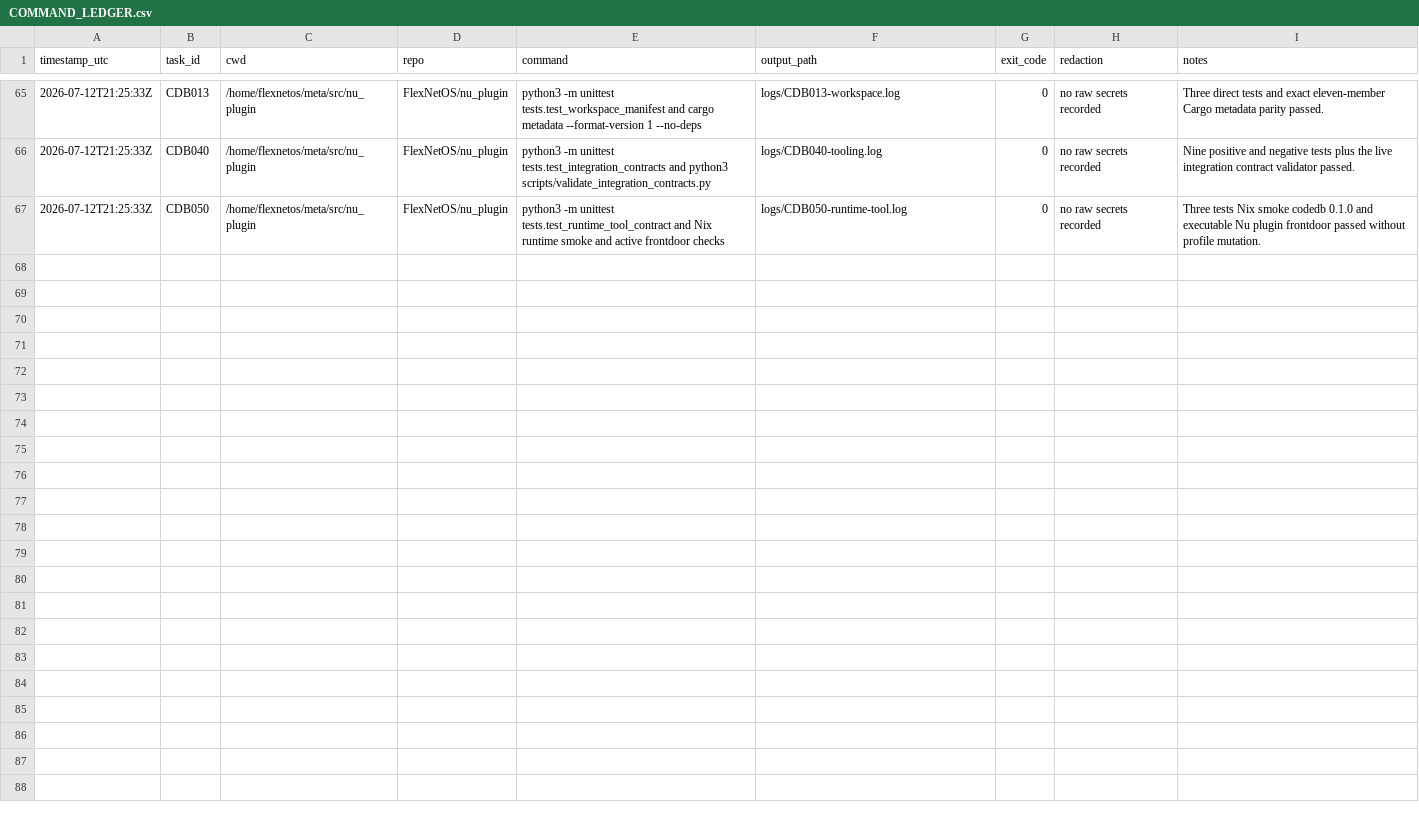
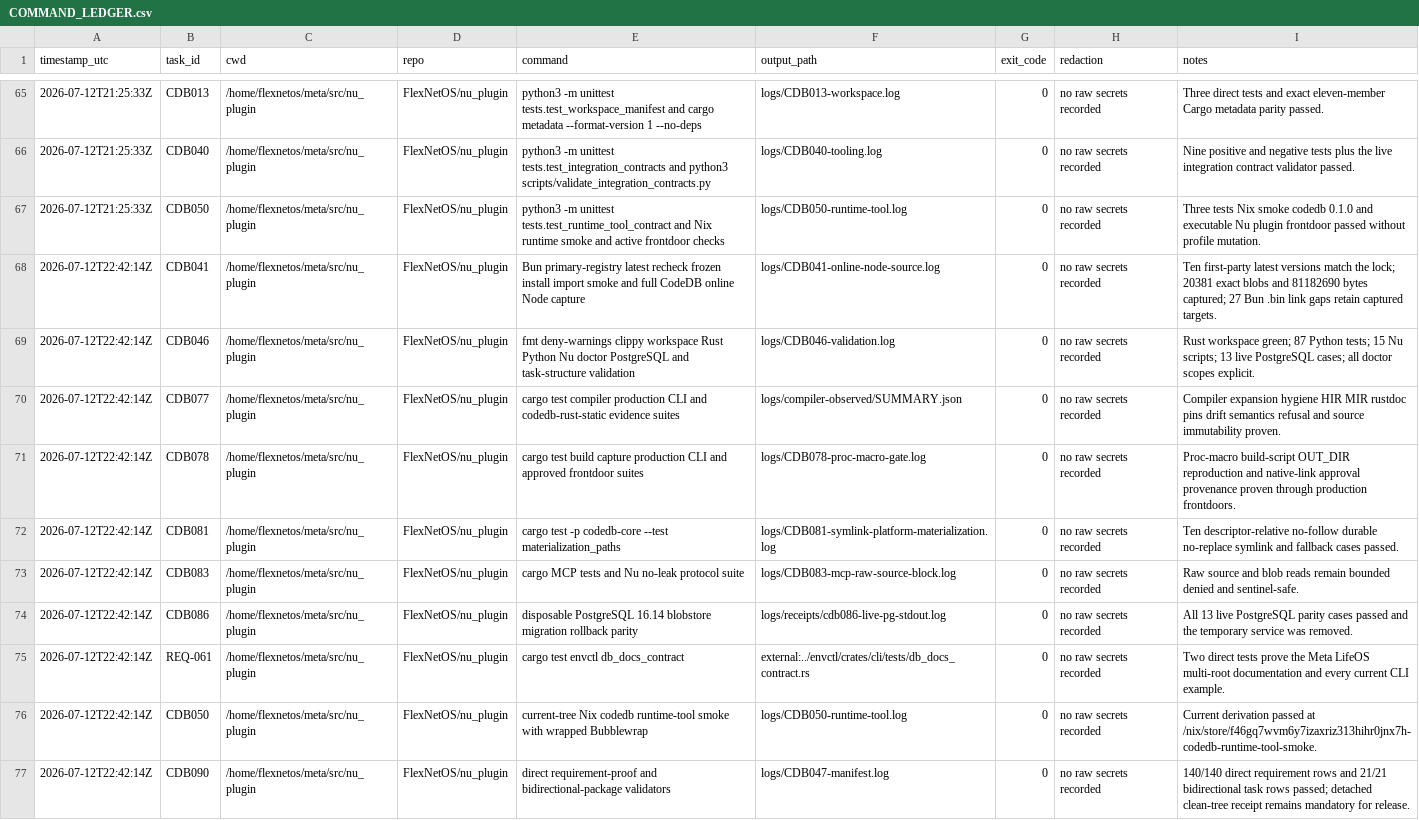
Before and after one commit to FlexNetOS/nu_plugin, a CSV file: execution/COMMAND_LEDGER.csv, drawn as a sheet; only a part is shown, gaps mark what is left out.

```diff
--- a/execution/COMMAND_LEDGER.csv
+++ b/execution/COMMAND_LEDGER.csv
@@ -67 +67,11 @@ timestamp_utc,task_id,cwd,repo,command,output_path,exit_code,redaction,notes
 2026-07-12T21:25:33Z,CDB050,/home/flexnetos/meta/src/nu_plugin,FlexNetOS/nu_plugin,python3 -m unittest tests.test_runtime_tool_contract and Nix runtime smoke and active frontdoor checks,logs/CDB050-runtime-tool.log,0,no raw secrets recorded,Three tests Nix smoke codedb 0.1.0 and executable Nu plugin frontdoor passed without profile mutation.
+2026-07-12T22:42:14Z,CDB041,/home/flexnetos/meta/src/nu_plugin,FlexNetOS/nu_plugin,Bun primary-registry latest recheck frozen install import smoke and full CodeDB online Node capture,logs/CDB041-online-node-source.log,0,no raw secrets recorded,Ten first-party latest versions match the lock; 20381 exact blobs and 81182690 bytes captured; 27 Bun .bin link gaps retain captured targets.
+2026-07-12T22:42:14Z,CDB046,/home/flexnetos/meta/src/nu_plugin,FlexNetOS/nu_plugin,fmt deny-warnings clippy workspace Rust Python Nu doctor PostgreSQL and task-structure validation,logs/CDB046-validation.log,0,no raw secrets recorded,Rust workspace green; 87 Python tests; 15 Nu scripts; 13 live PostgreSQL cases; all doctor scopes explicit.
+2026-07-12T22:42:14Z,CDB077,/home/flexnetos/meta/src/nu_plugin,FlexNetOS/nu_plugin,cargo test compiler production CLI and codedb-rust-static evidence suites,logs/compiler-observed/SUMMARY.json,0,no raw secrets recorded,Compiler expansion hygiene HIR MIR rustdoc pins drift semantics refusal and source immutability proven.
+2026-07-12T22:42:14Z,CDB078,/home/flexnetos/meta/src/nu_plugin,FlexNetOS/nu_plugin,cargo test build capture production CLI and approved frontdoor suites,logs/CDB078-proc-macro-gate.log,0,no raw secrets recorded,Proc-macro build-script OUT_DIR reproduction and native-link approval provenance proven through production frontdoors.
+2026-07-12T22:42:14Z,CDB081,/home/flexnetos/meta/src/nu_plugin,FlexNetOS/nu_plugin,cargo test -p codedb-core --test materialization_paths,logs/CDB081-symlink-platform-materialization.log,0,no raw secrets recorded,Ten descriptor-relative no-follow durable no-replace symlink and fallback cases passed.
+2026-07-12T22:42:14Z,CDB083,/home/flexnetos/meta/src/nu_plugin,FlexNetOS/nu_plugin,cargo MCP tests and Nu no-leak protocol suite,logs/CDB083-mcp-raw-source-block.log,0,no raw secrets recorded,Raw source and blob reads remain bounded denied and sentinel-safe.
+2026-07-12T22:42:14Z,CDB086,/home/flexnetos/meta/src/nu_plugin,FlexNetOS/nu_plugin,disposable PostgreSQL 16.14 blobstore migration rollback parity,logs/receipts/cdb086-live-pg-stdout.log,0,no raw secrets recorded,All 13 live PostgreSQL parity cases passed and the temporary service was removed.
+2026-07-12T22:42:14Z,REQ-061,/home/flexnetos/meta/src/nu_plugin,FlexNetOS/nu_plugin,cargo test envctl db_docs_contract,external:../envctl/crates/cli/tests/db_docs_contract.rs,0,no raw secrets recorded,Two direct tests prove the Meta LifeOS multi-root documentation and every current CLI example.
+2026-07-12T22:42:14Z,CDB050,/home/flexnetos/meta/src/nu_plugin,FlexNetOS/nu_plugin,current-tree Nix codedb runtime-tool smoke with wrapped Bubblewrap,logs/CDB050-runtime-tool.log,0,no raw secrets recorded,Current derivation passed at /nix/store/f46gq7wvm6y7izaxriz313hihr0jnx7h-codedb-runtime-tool-smoke.
+2026-07-12T22:42:14Z,CDB090,/home/flexnetos/meta/src/nu_plugin,FlexNetOS/nu_plugin,direct requirement-proof and bidirectional-package validators,logs/CDB047-manifest.log,0,no raw secrets recorded,140/140 direct requirement rows and 21/21 bidirectional task rows passed; detached clean-tree receipt remains mandatory for release.
```
Also changed, not shown: execution/BIDIRECTIONAL_TASK_FILE_MAP.csv, execution/BIDIRECTIONAL_TASK_GRAPH.csv, 30 other files.
